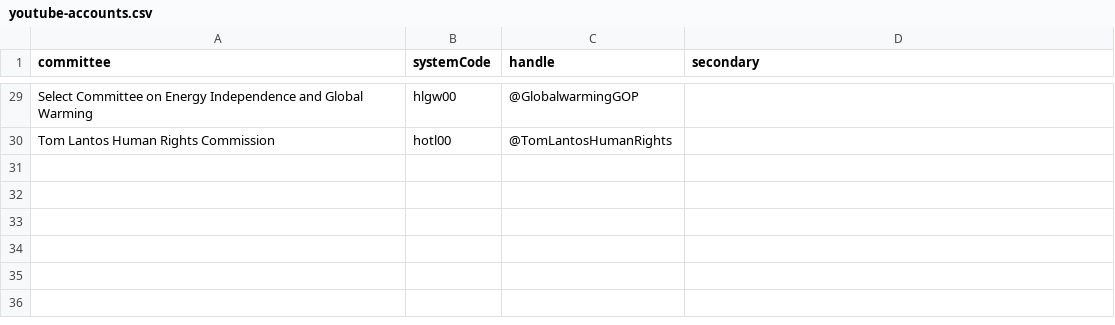
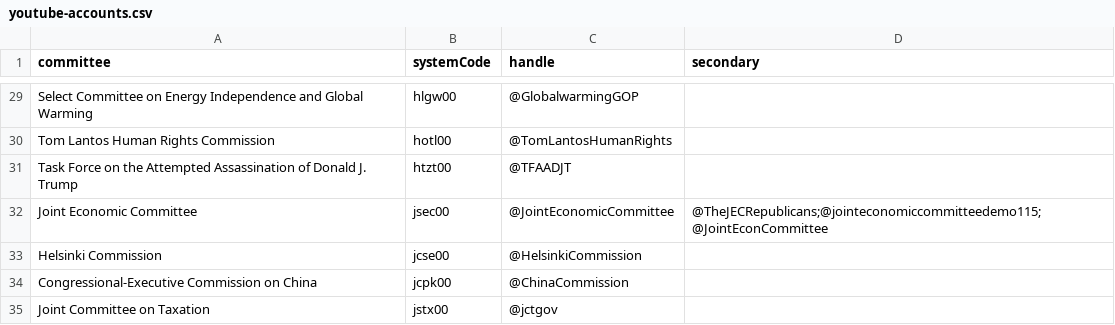
Before and after one commit to civictechdc/congressional-tech, a CSV file: packages/congress_shared/src/congress_shared/youtube/youtube-accounts.csv, drawn as a sheet; only a part is shown, gaps mark what is left out; the diff names each change by its address in the sheet, - before the commit and + after, or states it on an @@ line.

```diff
--- a/packages/congress_shared/src/congress_shared/youtube/youtube-accounts.csv
+++ b/packages/congress_shared/src/congress_shared/youtube/youtube-accounts.csv
+row 31: Task Force on the Attempted Assassination of Donald J. Trump | htzt00 | @TFAADJT
+row 32: Joint Economic Committee | jsec00 | @JointEconomicCommittee | @TheJECRepublicans;@jointeconomiccommitteedemo115;@JointEconCommittee
+row 33: Helsinki Commission | jcse00 | @HelsinkiCommission
+row 34: Congressional-Executive Commission on China | jcpk00 | @ChinaCommission
+row 35: Joint Committee on Taxation | jstx00 | @jctgov
```
Also changed, not shown: 4 other files.
